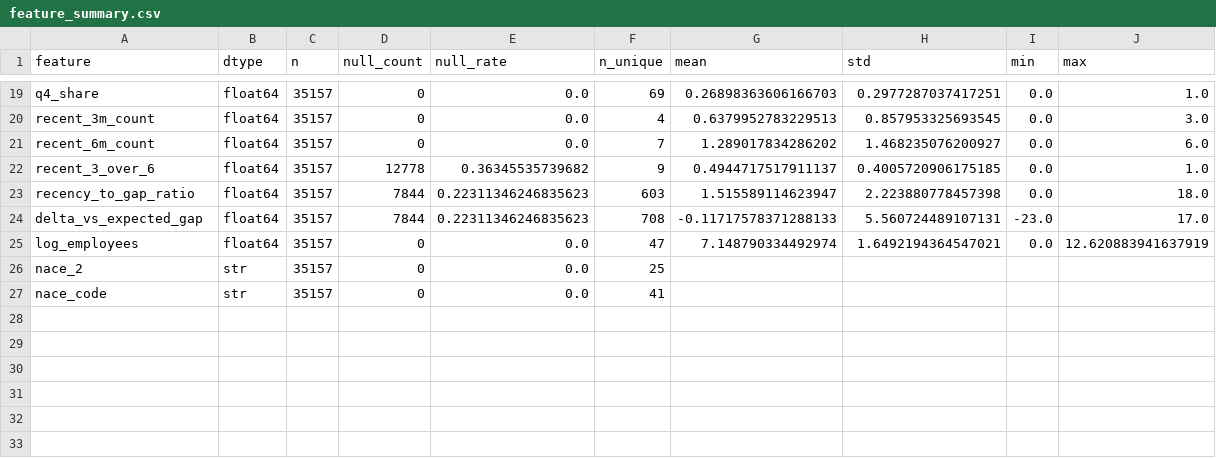
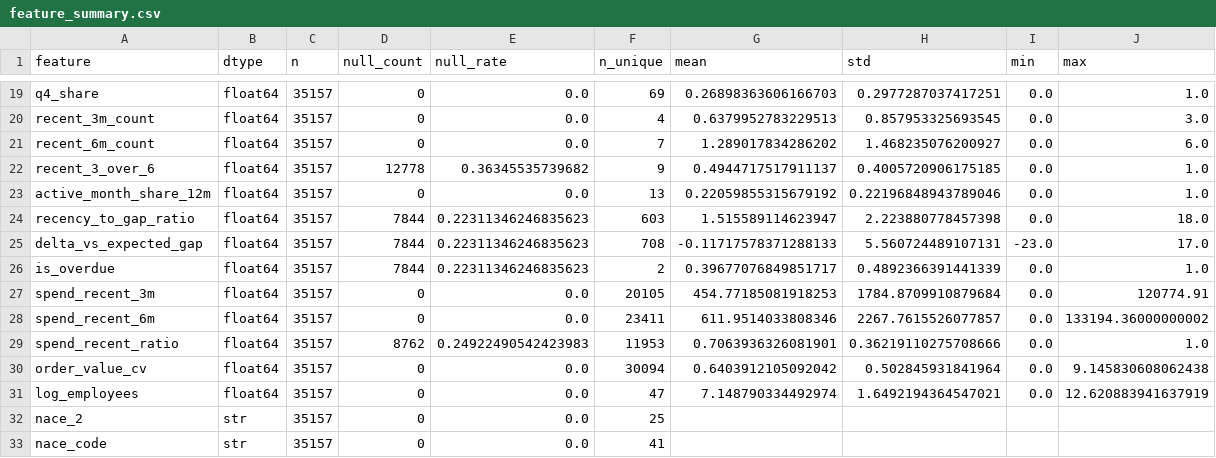
Before and after one commit to FridljDa/DataMininghackathon, a CSV file: data/08_feature_analysis/online/feature_summary.csv (was data/07_feature_analysis/online/feature_summary.csv), drawn as a sheet; only a part is shown, gaps mark what is left out; the diff names each change by its address in the sheet, - before the commit and + after, or states it on an @@ line.

```diff
--- a/data/07_feature_analysis/online/feature_summary.csv
+++ b/data/08_feature_analysis/online/feature_summary.csv
+row 23: active_month_share_12m | float64 | 35157 | 0 | 0.0 | 13 | 0.22059855315679192 | 0.22196848943789046 | 0.0 | 1.0
+row 26: is_overdue | float64 | 35157 | 7844 | 0.22311346246835623 | 2 | 0.39677076849851717 | 0.4892366391441339 | 0.0 | 1.0
+row 27: spend_recent_3m | float64 | 35157 | 0 | 0.0 | 20105 | 454.77185081918253 | 1784.8709910879684 | 0.0 | 120774.91
+row 28: spend_recent_6m | float64 | 35157 | 0 | 0.0 | 23411 | 611.9514033808346 | 2267.7615526077857 | 0.0 | 133194.36000000002
+row 29: spend_recent_ratio | float64 | 35157 | 8762 | 0.24922490542423983 | 11953 | 0.7063936326081901 | 0.36219110275708666 | 0.0 | 1.0
+row 30: order_value_cv | float64 | 35157 | 0 | 0.0 | 30094 | 0.6403912105092042 | 0.502845931841964 | 0.0 | 9.145830608062438
```
Also changed, not shown: 28 other files.
